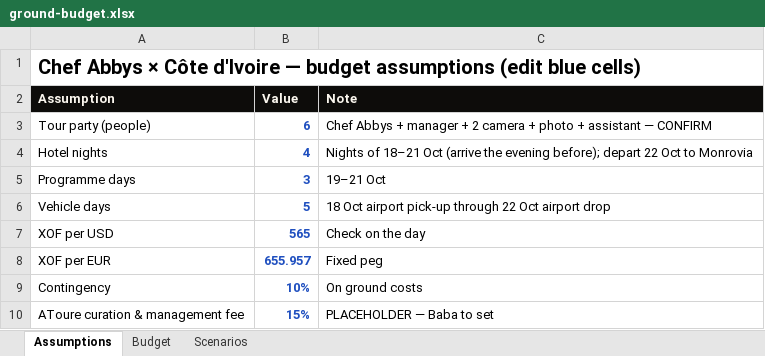
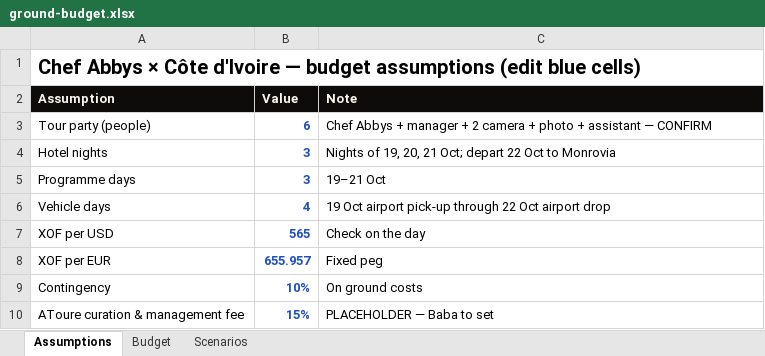
Before and after one commit to atoureconsulting/Chef-Abbys-Ivory-Coast-Atoure, an Excel workbook: 03-budget/ground-budget.xlsx, sheet Assumptions, drawn as a sheet; values as stored, in another font and other column widths than the file's, no borders; the diff names each change by its address in the sheet, - before the commit and + after, or states it on an @@ line.

```diff
--- a/03-budget/ground-budget.xlsx (sheet Assumptions)
+++ b/03-budget/ground-budget.xlsx (sheet Assumptions)
-B4 (Value): 4
+B4 (Value): 3
-C4 (Note): Nights of 18–21 Oct (arrive the evening before); depart 22…
+C4 (Note): Nights of 19, 20, 21 Oct; depart 22…
-B6 (Value): 5
+B6 (Value): 4
-C6 (Note): 18 Oct airport…
+C6 (Note): 19 Oct airport…
```
Also changed, not shown: sheet Budget, sheet Scenarios, 1 other file.
